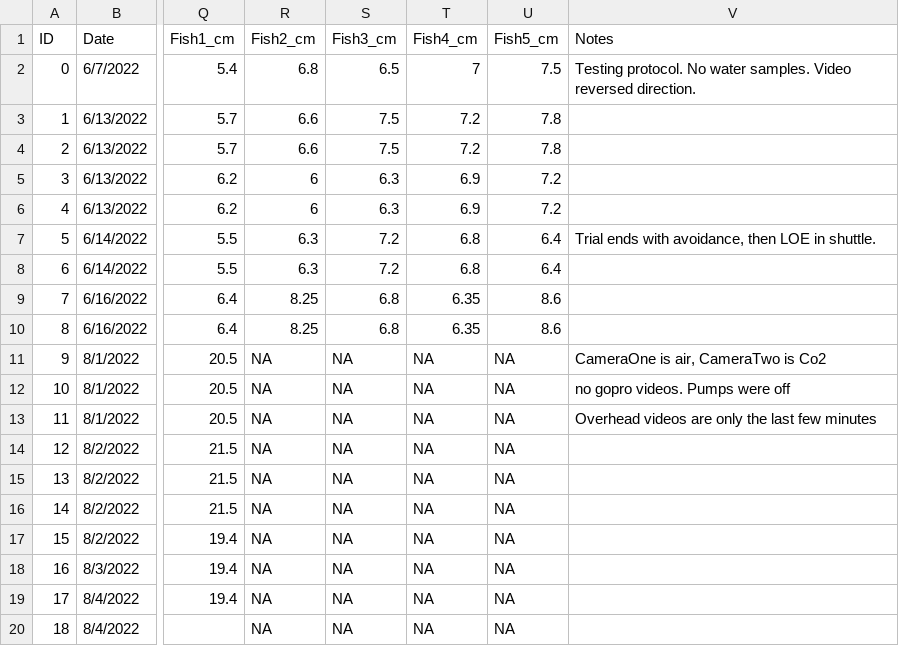
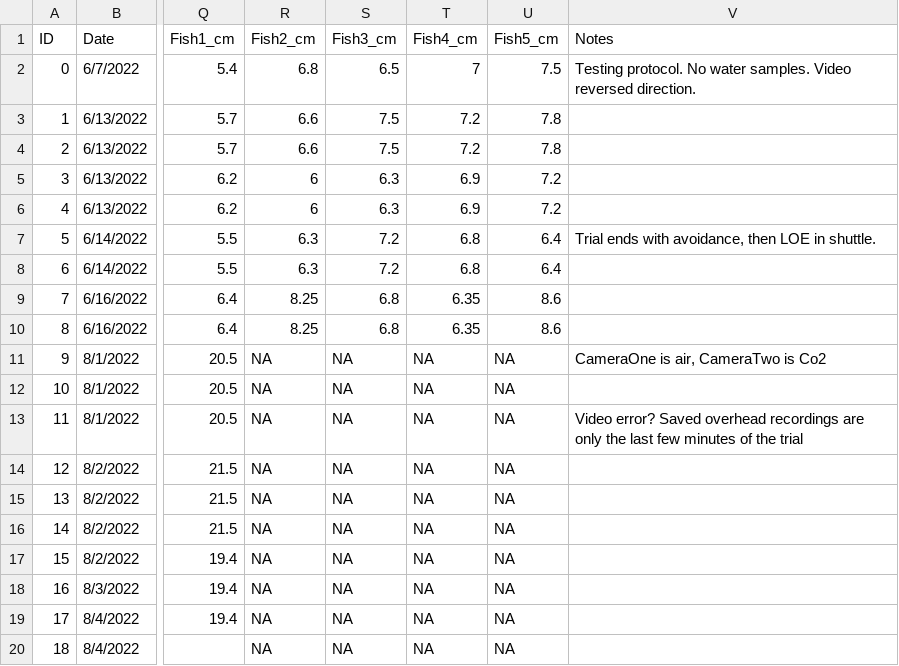
Before and after one commit to genderfish/bigheaded, a CSV file: CO2_Avoidance/Exp1_LargeTank_CO2_Avoidance.csv, drawn as a sheet; only a part is shown, gaps mark what is left out; the diff names each change by its address in the sheet, - before the commit and + after, or states it on an @@ line.

```diff
--- a/CO2_Avoidance/Exp1_LargeTank_CO2_Avoidance.csv
+++ b/CO2_Avoidance/Exp1_LargeTank_CO2_Avoidance.csv
-V12 (Notes): no gopro videos. Pumps were off
+V12 (Notes): (empty)
-V13 (Notes): Overhead videos are only the last few minutes
+V13 (Notes): Video error? Saved overhead recordings are only the last few minutes of the trial
```
Also changed, not shown: 1 other file.
